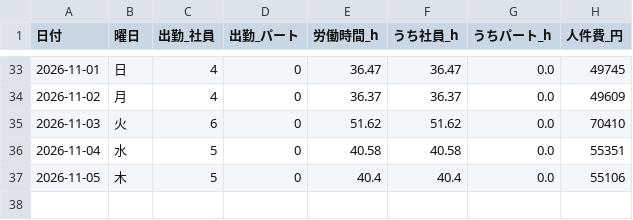
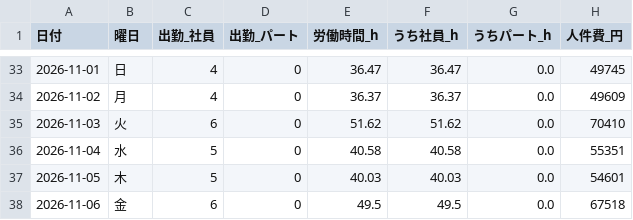
Before and after one commit to kazutakayanagisawa-svg/fruit-report, a CSV file: data/labor_daily.csv, drawn as a sheet; only a part is shown, gaps mark what is left out.

```diff
--- a/data/labor_daily.csv
+++ b/data/labor_daily.csv
@@ -36,2 +36,3 @@
 2026-11-04,水,5,0,40.58,40.58,0.0,55351
-2026-11-05,木,5,0,40.4,40.4,0.0,55106
+2026-11-05,木,5,0,40.03,40.03,0.0,54601
+2026-11-06,金,6,0,49.5,49.5,0.0,67518
```
Also changed, not shown: data/buffet_daily.csv, data/intake_daily.csv, 7 other files.
